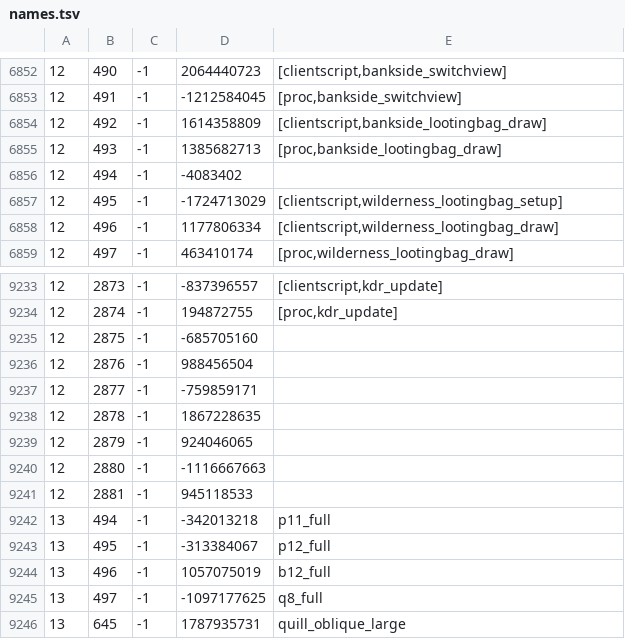
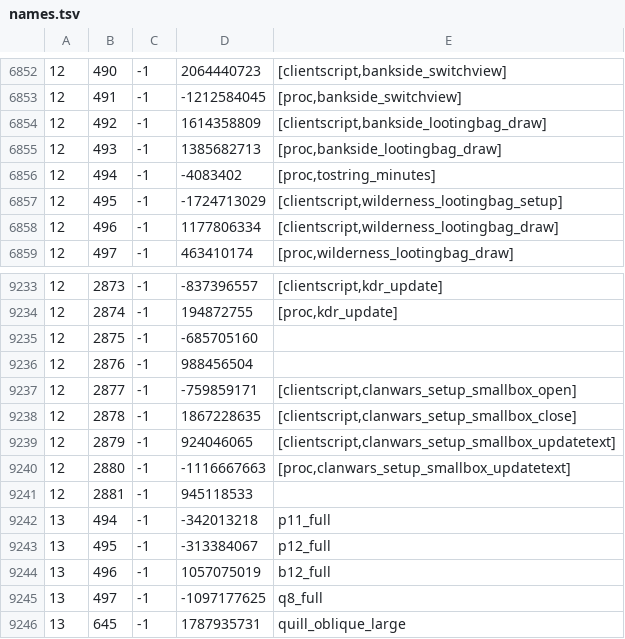
Before and after one commit to RuneStar/cache-names, a TSV file: names.tsv, drawn as a sheet; only a part is shown, gaps mark what is left out.

```diff
--- a/names.tsv
+++ b/names.tsv
@@ -6855,3 +6855,3 @@
 12	493	-1	1385682713	[proc,bankside_lootingbag_draw]
-12	494	-1	-4083402	
+12	494	-1	-4083402	[proc,tostring_minutes]
 12	495	-1	-1724713029	[clientscript,wilderness_lootingbag_setup]
@@ -9236,6 +9236,6 @@
 12	2876	-1	988456504	
-12	2877	-1	-759859171	
-12	2878	-1	1867228635	
-12	2879	-1	924046065	
-12	2880	-1	-1116667663	
+12	2877	-1	-759859171	[clientscript,clanwars_setup_smallbox_open]
+12	2878	-1	1867228635	[clientscript,clanwars_setup_smallbox_close]
+12	2879	-1	924046065	[clientscript,clanwars_setup_smallbox_updatetext]
+12	2880	-1	-1116667663	[proc,clanwars_setup_smallbox_updatetext]
 12	2881	-1	945118533	
```
Also changed, not shown: individual-names.tsv.
